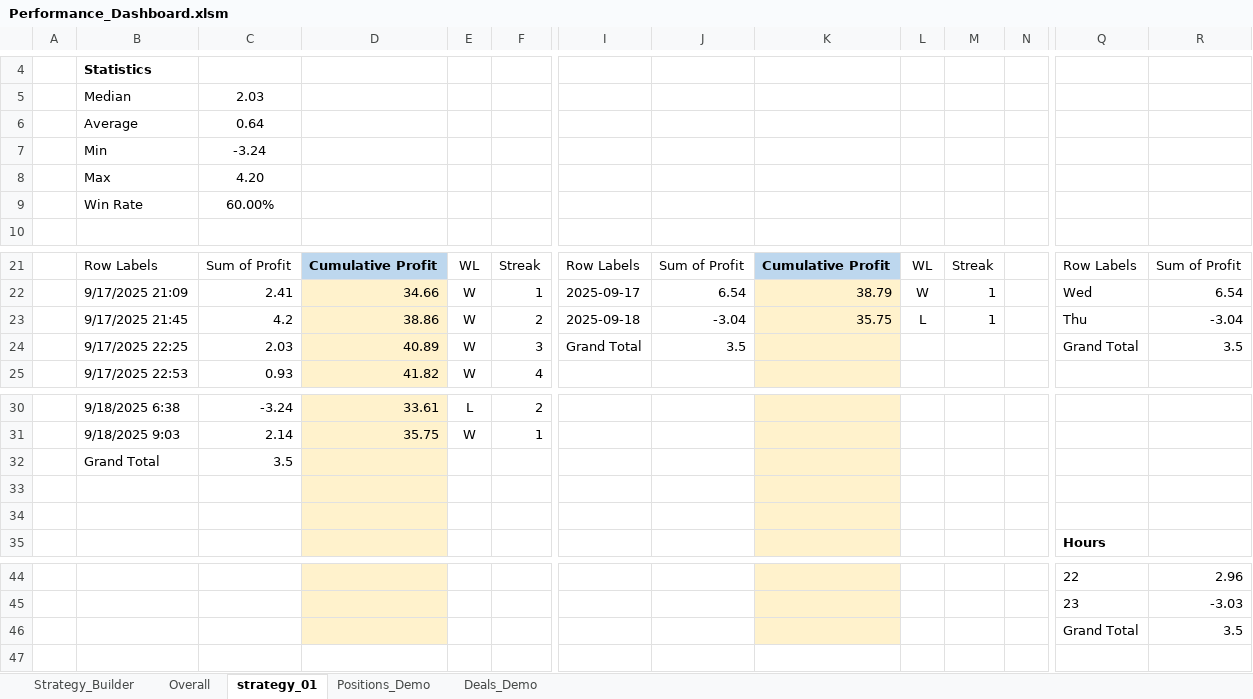
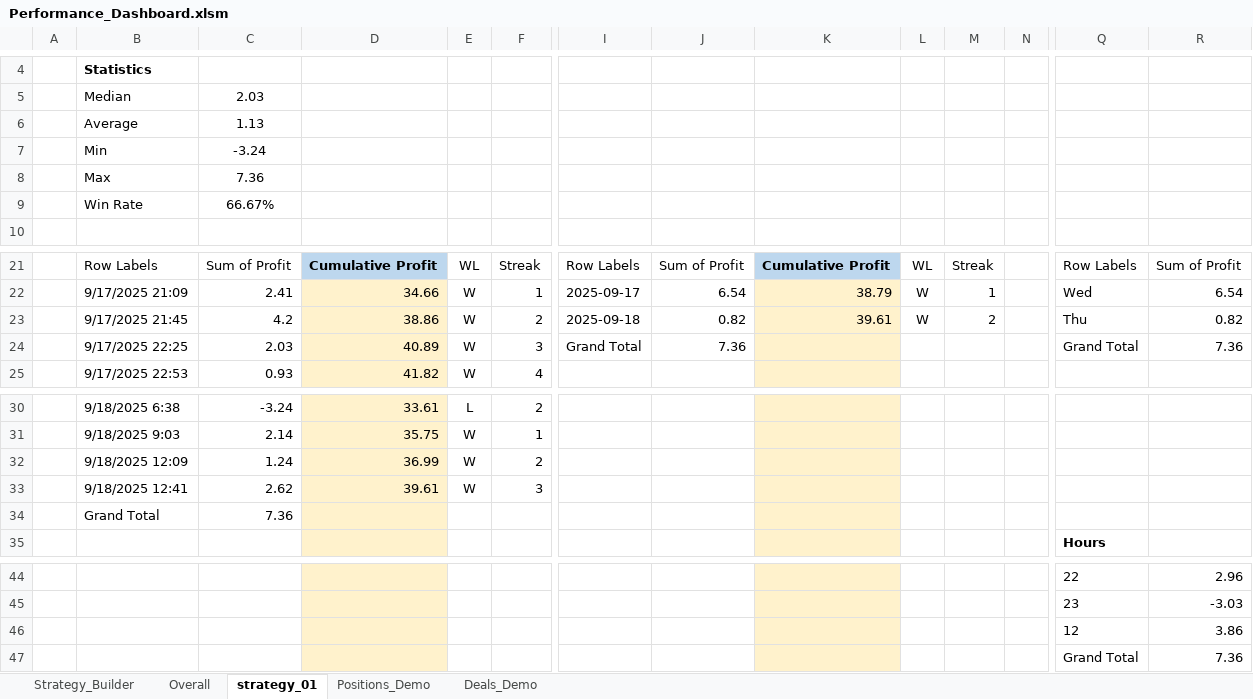
Before and after one commit to isaganijaen/mt5-live, an Excel workbook: Performance_Dashboard.xlsm, sheet strategy_01, drawn as a sheet; only a part is shown, gaps mark what is left out; values as stored, in another font and other column widths than the file's, no borders; conditional formats not drawn; removed rows and columns are numbered as before the commit, all else as after; rows hold the shown columns only; the diff names each change by its address in the sheet, - before the commit and + after, or states it on an @@ line.

```diff
--- a/Performance_Dashboard.xlsm (sheet strategy_01)
+++ b/Performance_Dashboard.xlsm (sheet strategy_01)
-C6: 0.64
+C6: 1.13
-C8: 4.20
+C8: 7.36
-C9: 60.00%
+C9: 66.67%
-J23: -3.04
+J23: 0.82
-K23: 35.75
+K23: 39.61
-L23: L
+L23: W
-M23: 1
+M23: 2
-R23: -3.04
+R23: 0.82
-J24: 3.5
+J24: 7.36
-R24: 3.5
+R24: 7.36
-row 32:  | Grand Total | 3.5
-row 32: (empty)
+row 32:  | 9/18/2025 12:09 | 1.24 | 36.99 | W | 2
-row 33: (empty)
+row 33:  | 9/18/2025 12:41 | 2.62 | 39.61 | W | 3
+row 34:  | Grand Total | 7.36
-row 46:  |  |  |  |  |  |  |  |  |  |  |  | Grand Total | 3.5
+row 46:  |  |  |  |  |  |  |  |  |  |  |  | 12 | 3.86
+row 47:  |  |  |  |  |  |  |  |  |  |  |  | Grand Total | 7.36
```
Also changed, not shown: sheet Deals_Demo, sheet Positions_Demo, sheet Overall, 3 other files.
